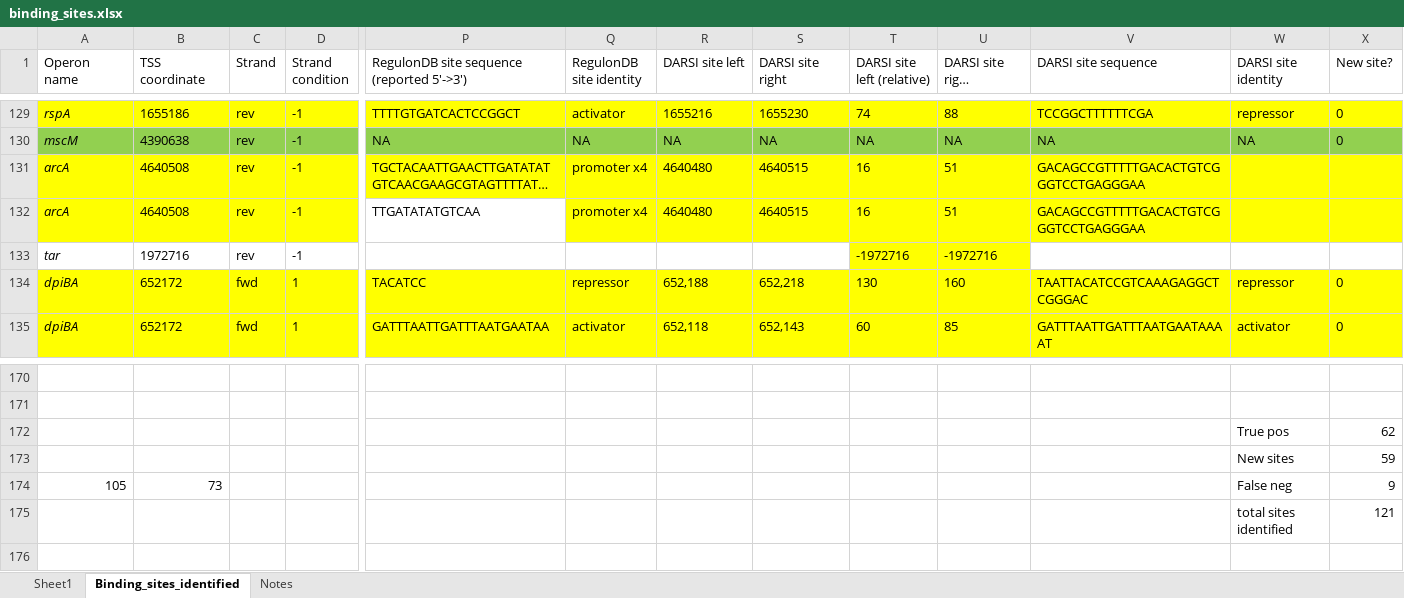
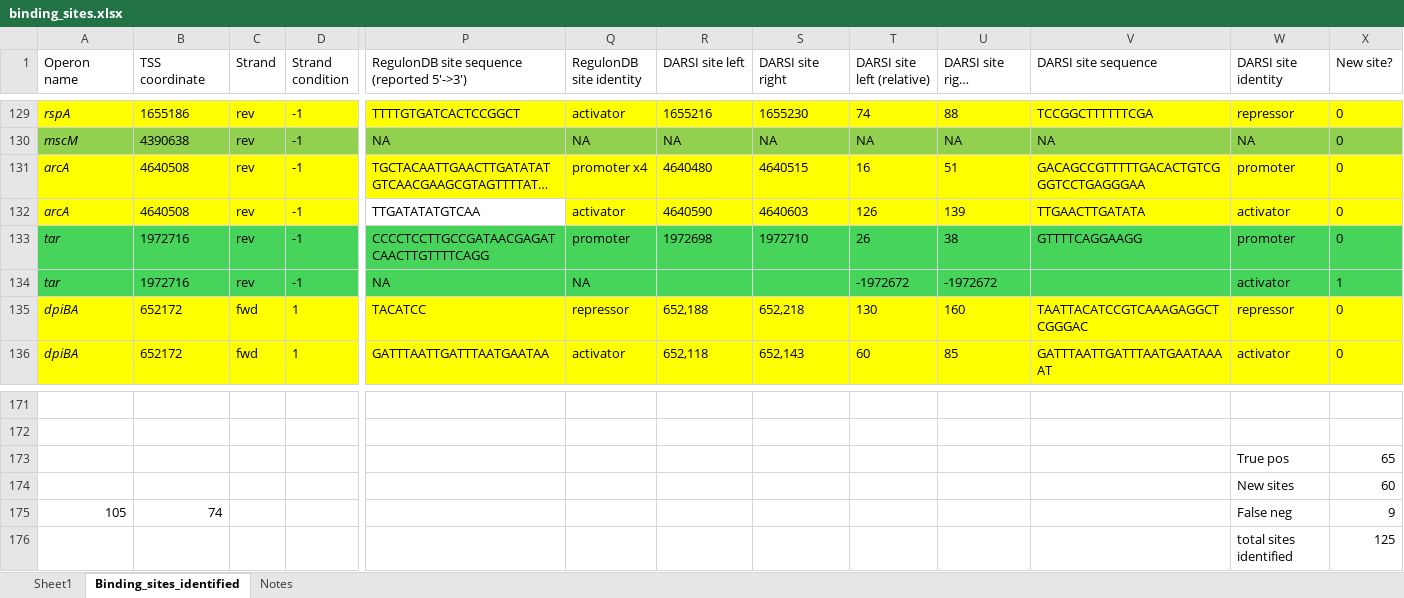
Before and after one commit to armankarshenas/DARSI, an Excel workbook: data/binding_sites.xlsx, sheet Binding_sites_identified, drawn as a sheet; only a part is shown, gaps mark what is left out; long unchanged cells end in …; values as stored, in another font and other column widths than the file's, no borders; removed rows and columns are numbered as before the commit, all else as after; rows hold the shown columns only; the diff names each change by its address in the sheet, - before the commit and + after, or states it on an @@ line.

```diff
--- a/data/binding_sites.xlsx (sheet Binding_sites_identified)
+++ b/data/binding_sites.xlsx (sheet Binding_sites_identified)
-W131 (DARSI site identity): (empty)
+W131 (DARSI site identity): promoter
-X131:X132 (New site?): (empty)
+X131:X132 (New site?): 0
-Q132 (RegulonDB site identity): promoter x4
+Q132 (RegulonDB site identity): activator
-R132 (DARSI site left): 4640480
+R132 (DARSI site left): 4640590
-S132 (DARSI site right): 4640515
+S132 (DARSI site right): 4640603
-T132 (DARSI site left (relative)): 16
+T132 (DARSI site left (relative)): 126
-U132 (DARSI site right (relative)): 51
+U132 (DARSI site right (relative)): 139
-V132 (DARSI site sequence): GACAGCCGTTTTTGACACTGTCGGGTCCTGAGGGAA
+V132 (DARSI site sequence): TTGAACTTGATATA
-W132 (DARSI site identity): (empty)
+W132 (DARSI site identity): activator
-row 133: tar | 1972716 | rev | -1 |  |  |  |  | -1972716 | -1972716
+row 133: tar | 1972716 | rev | -1 | CCCCTCCTTGCCGATAACGAGATCAACTTGTTTTCAGG | promoter | 1972698 | 1972710 | 26 | 38 | GTTTTCAGGAAGG | promoter | 0
+row 134: tar | 1972716 | rev | -1 | NA | NA |  |  | -1972672 | -1972672 |  | activator | 1
-X173 (New site?): 62
+X173 (New site?): 65
-X174 (New site?): 59
+X174 (New site?): 60
-B175 (TSS coordinate): 73
+B175 (TSS coordinate): 74
-X176 (New site?): 121
+X176 (New site?): 125
```
Also changed, not shown: formulas that keep their value, 3 other files.
